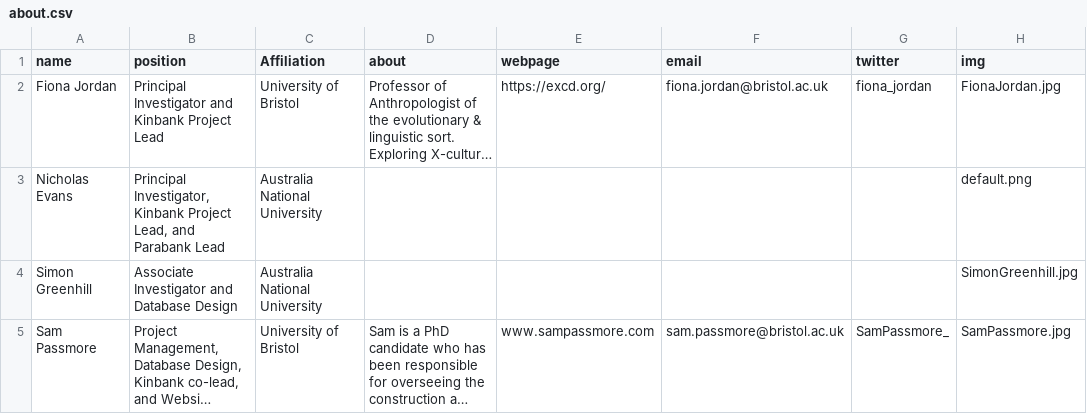
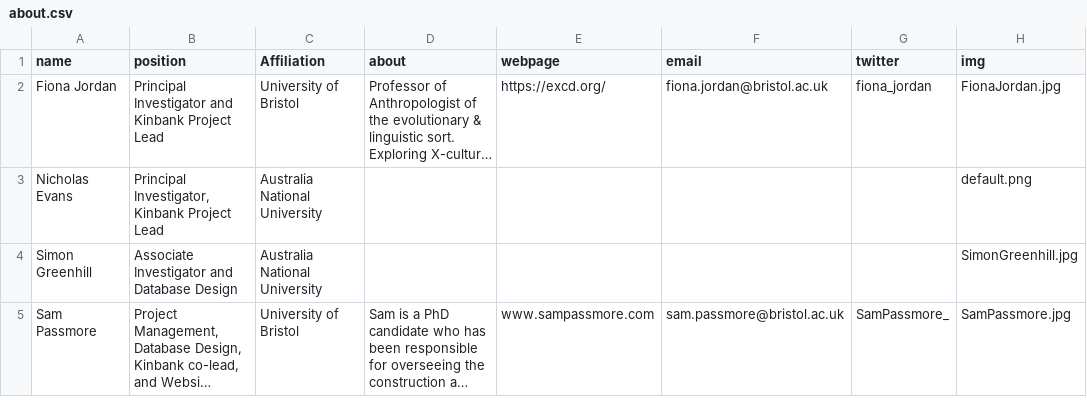
Before and after one commit to kinbank/kinbank_website, a CSV file: website/static/about.csv, drawn as a sheet; only a part is shown; long unchanged cells end in …; the diff names each change by its address in the sheet, - before the commit and + after, or states it on an @@ line.

Commit message:
update Evans bio

```diff
--- a/website/static/about.csv
+++ b/website/static/about.csv
-B3 (position): …Kinbank Project Lead, and Parabank Lead
+B3 (position): …Kinbank Project Lead
```
